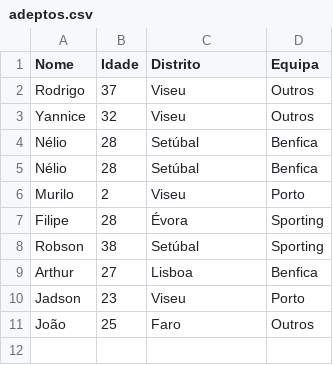
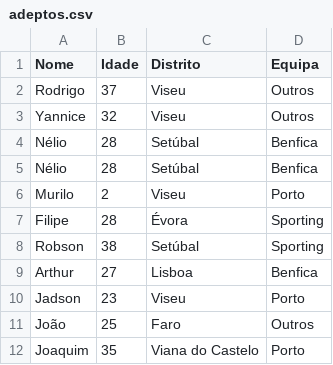
Before and after one commit to orodrigobezerra/adeptos, a CSV file: adeptos/adeptos.csv, drawn as a sheet; the diff names each change by its address in the sheet, - before the commit and + after, or states it on an @@ line.

```diff
--- a/adeptos/adeptos.csv
+++ b/adeptos/adeptos.csv
+row 12: Joaquim | 35 | Viana do Castelo | Porto
```
Also changed, not shown: 3 other files.
